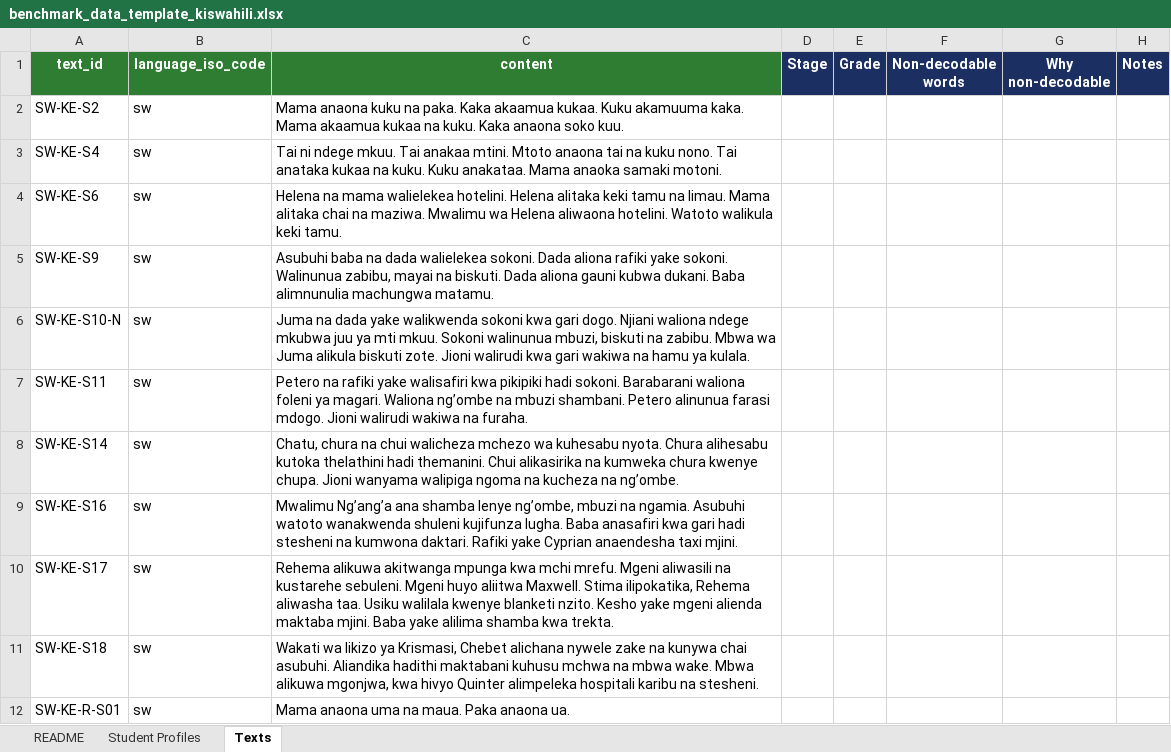
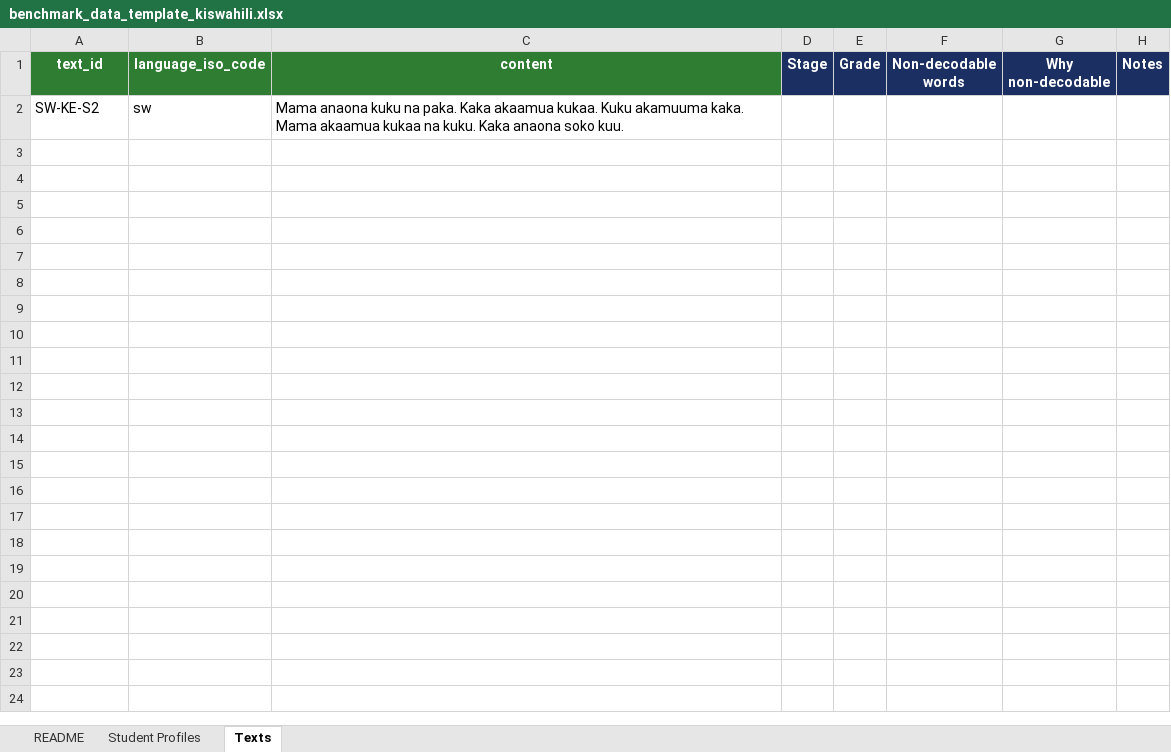
Before and after one commit to Fab-Inc/qa-benchmarks-monorepo, an Excel workbook: benchmarks/phonics_benchmark/data/kiswahili/templates/benchmark_data_template_kiswahili.xlsx, sheet Texts, drawn as a sheet; only a part is shown; values as stored, in another font and other column widths than the file's, no borders; the diff covers the shown part only; the diff names each change by its address in the sheet, - before the commit and + after, or states it on an @@ line.

```diff
--- a/benchmarks/phonics_benchmark/data/kiswahili/templates/benchmark_data_template_kiswahili.xlsx (sheet Texts)
+++ b/benchmarks/phonics_benchmark/data/kiswahili/templates/benchmark_data_template_kiswahili.xlsx (sheet Texts)
-row 3: SW-KE-S4 | sw | Tai ni ndege mkuu. Tai anakaa mtini. Mtoto anaona tai na kuku nono. Tai anataka kukaa na kuku. Kuku anakataa. Mama anaoka samaki motoni.
-row 4: SW-KE-S6 | sw | Helena na mama walielekea hotelini. Helena alitaka keki tamu na limau. Mama alitaka chai na maziwa. Mwalimu wa Helena aliwaona hotelini. Watoto walikula keki tamu.
-row 5: SW-KE-S9 | sw | Asubuhi baba na dada walielekea sokoni. Dada aliona rafiki yake sokoni. Walinunua zabibu, mayai na biskuti. Dada aliona gauni kubwa dukani. Baba alimnunulia machungwa matamu.
-row 6: SW-KE-S10-N | sw | Juma na dada yake walikwenda sokoni kwa gari dogo. Njiani waliona ndege mkubwa juu ya mti mkuu. Sokoni walinunua mbuzi, biskuti na zabibu. Mbwa wa Juma alikula biskuti zote. Jioni walirudi kwa gari wakiwa na hamu ya kulala.
-row 7: SW-KE-S11 | sw | Petero na rafiki yake walisafiri kwa pikipiki hadi sokoni. Barabarani waliona foleni ya magari. Waliona ng’ombe na mbuzi shambani. Petero alinunua farasi mdogo. Jioni walirudi wakiwa na furaha.
-row 8: SW-KE-S14 | sw | Chatu, chura na chui walicheza mchezo wa kuhesabu nyota. Chura alihesabu kutoka thelathini hadi themanini. Chui alikasirika na kumweka chura kwenye chupa. Jioni wanyama walipiga ngoma na kucheza na ng’ombe.
-row 9: SW-KE-S16 | sw | Mwalimu Ng’ang’a ana shamba lenye ng’ombe, mbuzi na ngamia. Asubuhi watoto wanakwenda shuleni kujifunza lugha. Baba anasafiri kwa gari hadi stesheni na kumwona daktari. Rafiki yake Cyprian anaendesha taxi mjini.
-row 10: SW-KE-S17 | sw | Rehema alikuwa akitwanga mpunga kwa mchi mrefu. Mgeni aliwasili na kustarehe sebuleni. Mgeni huyo aliitwa Maxwell. Stima ilipokatika, Rehema aliwasha taa. Usiku walilala kwenye blanketi nzito. Kesho yake mgeni alienda maktaba mjini. Baba yake alilima shamba kwa trekta.
-row 11: SW-KE-S18 | sw | Wakati wa likizo ya Krismasi, Chebet alichana nywele zake na kunywa chai asubuhi. Aliandika hadithi maktabani kuhusu mchwa na mbwa wake. Mbwa alikuwa mgonjwa, kwa hivyo Quinter alimpeleka hospitali karibu na stesheni.
-row 12: SW-KE-R-S01 | sw | Mama anaona uma na maua. Paka anaona ua.
```
Also changed, not shown: 10 removed rows elsewhere in this sheet, sheet Student Profiles, sheet README, 1 other file.
